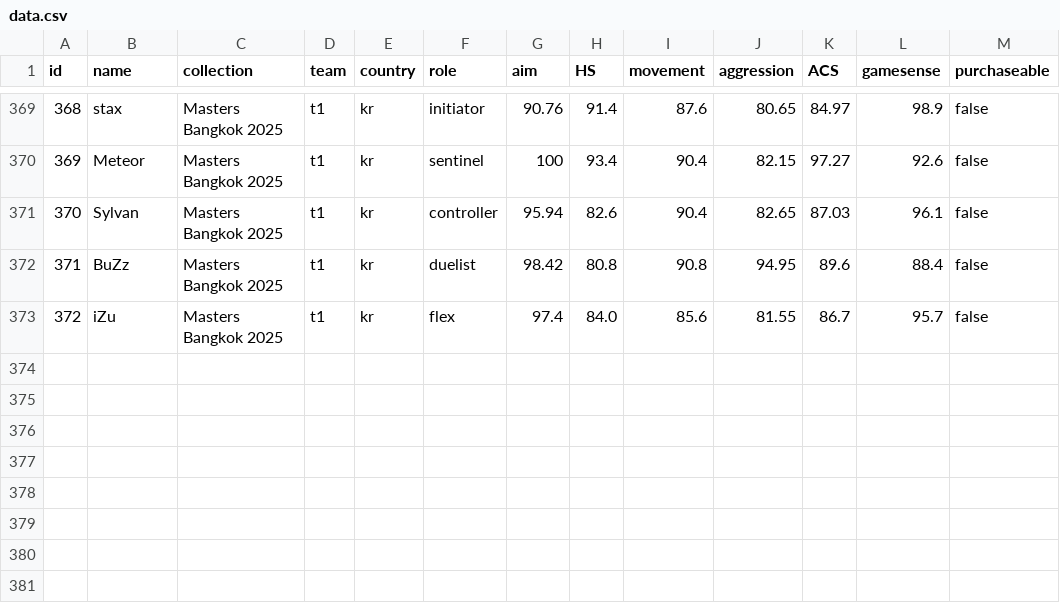
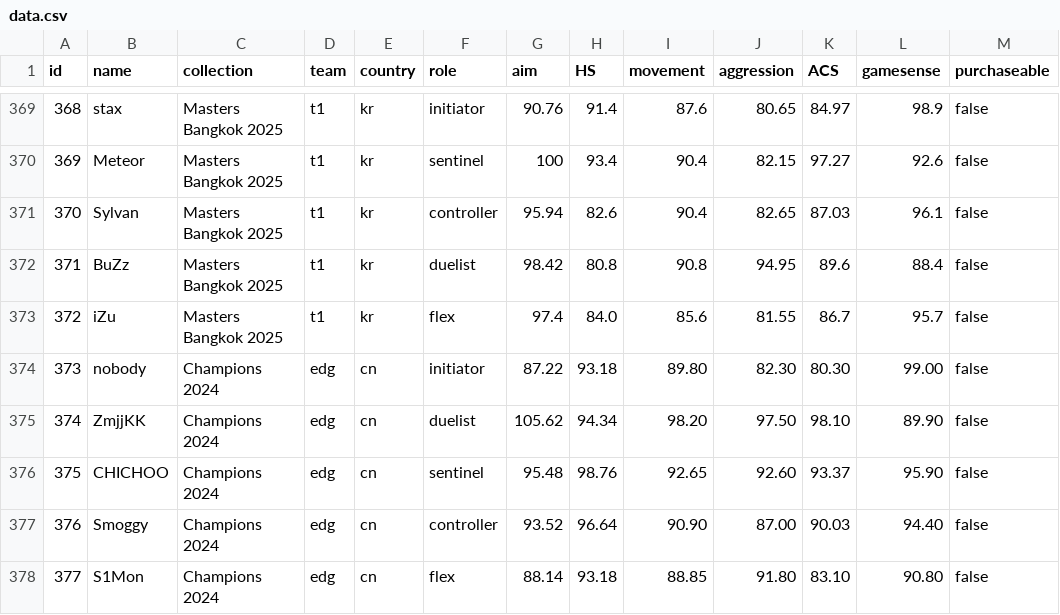
Before and after one commit to levisantosp/sabine, a CSV file: data.csv, drawn as a sheet; only a part is shown, gaps mark what is left out.

Commit message:
add champions 24 collection cards

```diff
--- a/data.csv
+++ b/data.csv
@@ -373 +373,6 @@ id,name,collection,team,country,role,aim,HS,movement,aggression,ACS,gamesense,pu
 372,iZu,Masters Bangkok 2025,t1,kr,flex,97.4,84.0,85.6,81.55,86.7,95.7,false
+373,nobody,Champions 2024,edg,cn,initiator,87.22,93.18,89.80,82.30,80.30,99.00,false
+374,ZmjjKK,Champions 2024,edg,cn,duelist,105.62,94.34,98.20,97.50,98.10,89.90,false
+375,CHICHOO,Champions 2024,edg,cn,sentinel,95.48,98.76,92.65,92.60,93.37,95.90,false
+376,Smoggy,Champions 2024,edg,cn,controller,93.52,96.64,90.90,87.00,90.03,94.40,false
+377,S1Mon,Champions 2024,edg,cn,flex,88.14,93.18,88.85,91.80,83.10,90.80,false
```
